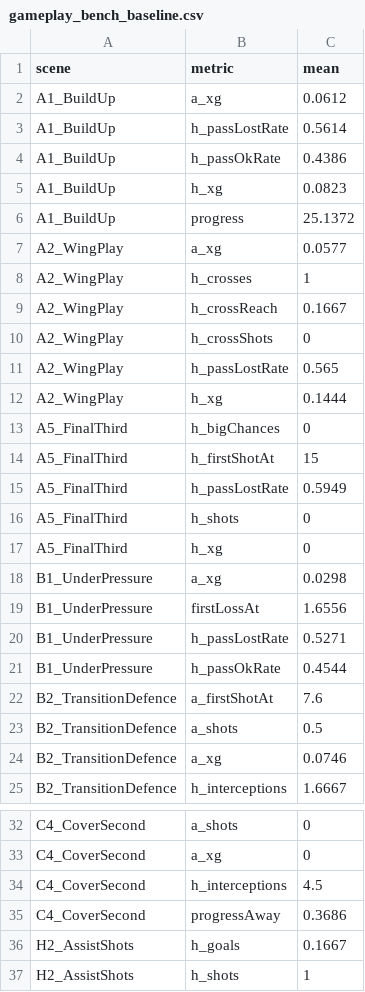
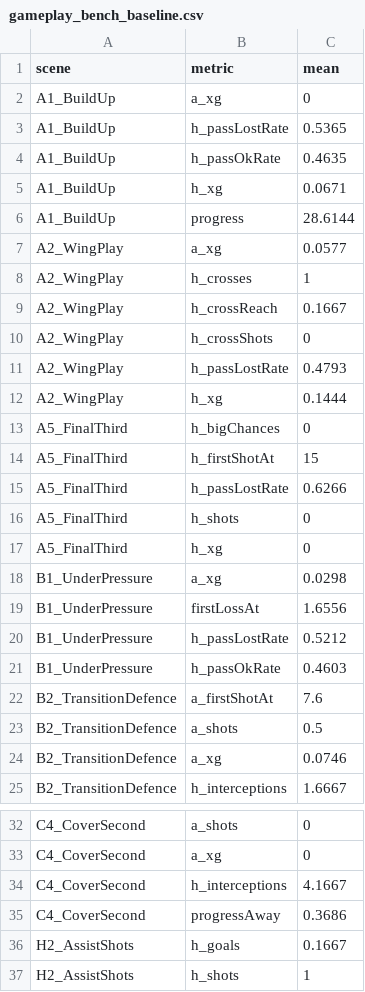
Before and after one commit to santicampca/FS27-, a CSV file: Docs/gameplay_bench_baseline.csv, drawn as a sheet; only a part is shown, gaps mark what is left out; the diff covers the shown part only.

```diff
--- a/Docs/gameplay_bench_baseline.csv
+++ b/Docs/gameplay_bench_baseline.csv
@@ -1,7 +1,7 @@
 scene,metric,mean
-A1_BuildUp,a_xg,0.0612
-A1_BuildUp,h_passLostRate,0.5614
-A1_BuildUp,h_passOkRate,0.4386
-A1_BuildUp,h_xg,0.0823
-A1_BuildUp,progress,25.1372
+A1_BuildUp,a_xg,0
+A1_BuildUp,h_passLostRate,0.5365
+A1_BuildUp,h_passOkRate,0.4635
+A1_BuildUp,h_xg,0.0671
+A1_BuildUp,progress,28.6144
 A2_WingPlay,a_xg,0.0577
@@ -10,3 +10,3 @@ A2_WingPlay,h_crossReach,0.1667
 A2_WingPlay,h_crossShots,0
-A2_WingPlay,h_passLostRate,0.565
+A2_WingPlay,h_passLostRate,0.4793
 A2_WingPlay,h_xg,0.1444
@@ -14,3 +14,3 @@ A5_FinalThird,h_bigChances,0
 A5_FinalThird,h_firstShotAt,15
-A5_FinalThird,h_passLostRate,0.5949
+A5_FinalThird,h_passLostRate,0.6266
 A5_FinalThird,h_shots,0
@@ -19,4 +19,4 @@ B1_UnderPressure,a_xg,0.0298
 B1_UnderPressure,firstLossAt,1.6556
-B1_UnderPressure,h_passLostRate,0.5271
-B1_UnderPressure,h_passOkRate,0.4544
+B1_UnderPressure,h_passLostRate,0.5212
+B1_UnderPressure,h_passOkRate,0.4603
 B2_TransitionDefence,a_firstShotAt,7.6
@@ -33,3 +33,3 @@ C4_CoverSecond,a_shots,0
 C4_CoverSecond,a_xg,0
-C4_CoverSecond,h_interceptions,4.5
+C4_CoverSecond,h_interceptions,4.1667
 C4_CoverSecond,progressAway,0.3686
```
Also changed, not shown: 1 edited cell elsewhere in this file, Docs/gameplay_bench_run.csv, 26 other files.
